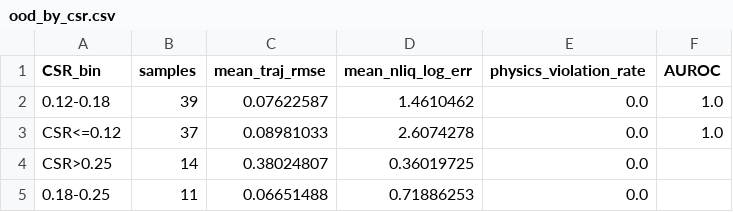
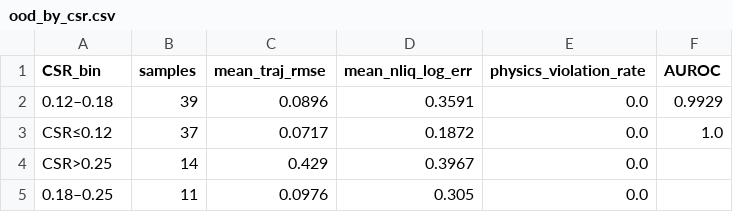
Before and after one commit to tnick1502/liquefaction-ai, a CSV file: results/tables/ood_by_csr.csv, drawn as a sheet.

```diff
--- a/results/tables/ood_by_csr.csv
+++ b/results/tables/ood_by_csr.csv
@@ -1,5 +1,5 @@
 CSR_bin,samples,mean_traj_rmse,mean_nliq_log_err,physics_violation_rate,AUROC
-0.12-0.18,39,0.07622587,1.4610462,0.0,1.0
-CSR<=0.12,37,0.08981033,2.6074278,0.0,1.0
-CSR>0.25,14,0.38024807,0.36019725,0.0,
-0.18-0.25,11,0.06651488,0.71886253,0.0,
+0.12–0.18,39,0.0896,0.3591,0.0,0.9929
+CSR≤0.12,37,0.0717,0.1872,0.0,1.0
+CSR>0.25,14,0.429,0.3967,0.0,
+0.18–0.25,11,0.0976,0.305,0.0,
```
Also changed, not shown: results/tables/full_leaderboard.csv, results/tables/main_comparison.csv, 55 other files.
